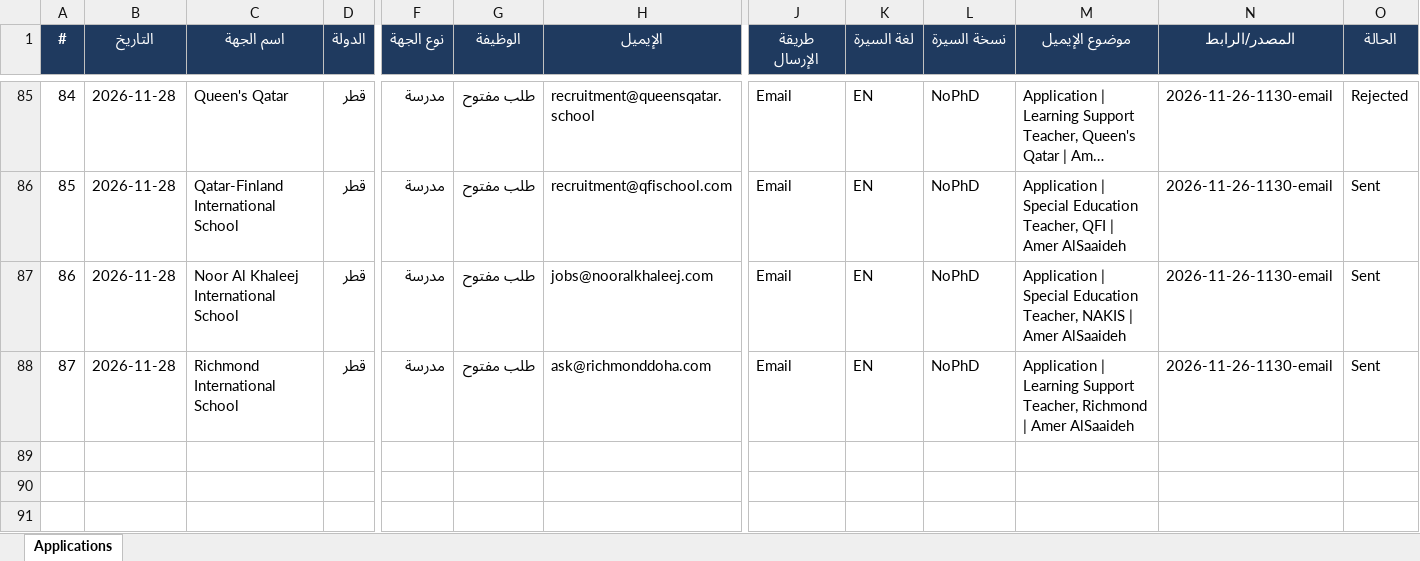
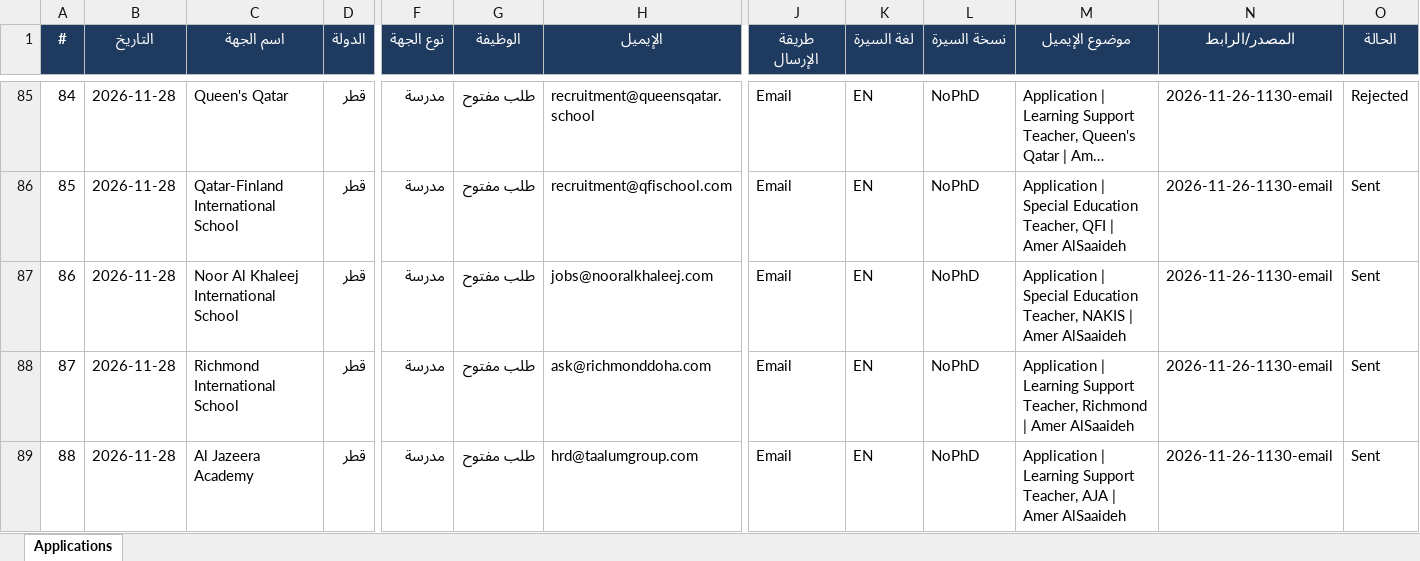
Before and after one commit to apptawfeer-blip/Job-application-11, an Excel workbook: output/applications_log.xlsx, sheet Applications, drawn as a sheet; only a part is shown, gaps mark what is left out; long unchanged cells end in …; values as stored, in another font and other column widths than the file's, no borders; rows hold the shown columns only; the diff names each change by its address in the sheet, - before the commit and + after, or states it on an @@ line.

```diff
--- a/output/applications_log.xlsx (sheet Applications)
+++ b/output/applications_log.xlsx (sheet Applications)
+row 89: 88 | 2026-11-28 | Al Jazeera Academy | قطر | مدرسة | طلب مفتوح | hrd@taalumgroup.com | Email | EN | NoPhD | Application | Learning Support Teacher, AJA | Amer AlSaaideh | 2026-11-26-1130-email | Sent
```
Also changed, not shown: output/dashboard.xlsx, output/saved_for_later.xlsx, 16 other files.
